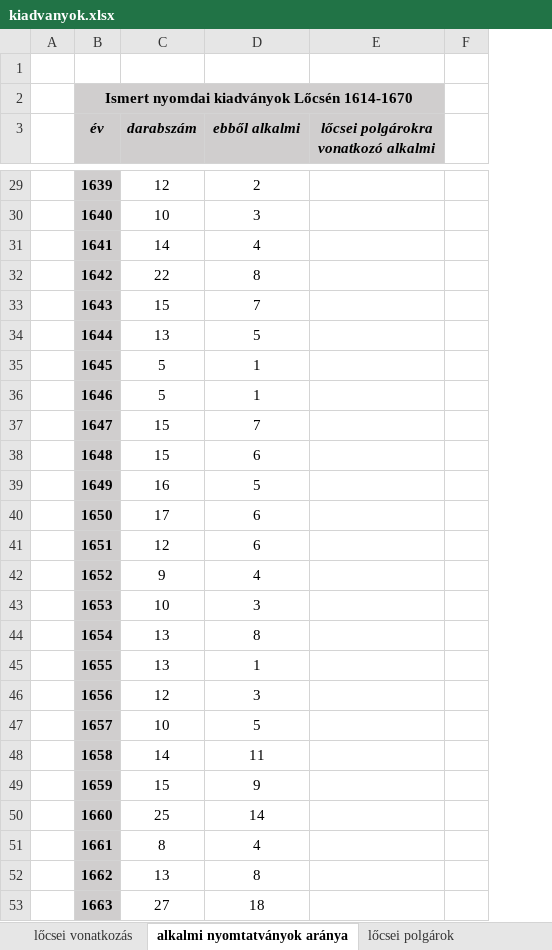
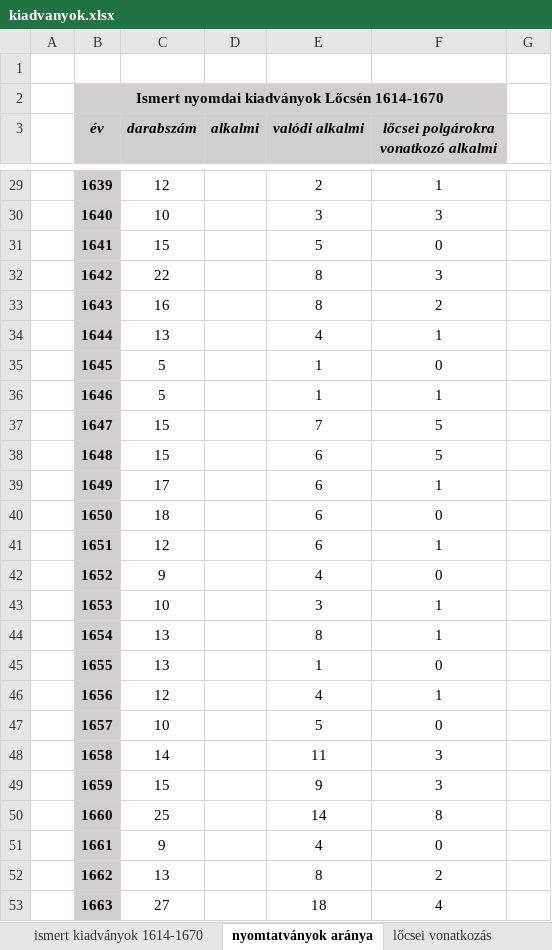
Before and after one commit to kuti-b/zipserbuch, an Excel workbook: notebook/notebook/kiadvanyok.xlsx, sheet nyomtatványok aránya, drawn as a sheet; only a part is shown, gaps mark what is left out; values as stored, in another font and other column widths than the file's, no borders; removed rows and columns are numbered as before the commit, all else as after; the diff covers the shown part only; the diff names each change by its address in the sheet, - before the commit and + after, or states it on an @@ line.

```diff
--- a/notebook/notebook/kiadvanyok.xlsx (sheet nyomtatványok aránya)
+++ b/notebook/notebook/kiadvanyok.xlsx (sheet nyomtatványok aránya)
-sheet tab: alkalmi nyomtatványok aránya
+sheet tab: nyomtatványok aránya
-sheet tab: lőcsei polgárok
@@ sheet tab order changed: ismert kiadványok 1614-1670 | nyomtatványok aránya | lőcsei vonatkozás @@
+column D (alkalmi), empty
-column F, empty
+column G, empty
-E3: ebből alkalmi
+E3: valódi alkalmi
-F29: (empty)
+F29: 1
-F30: (empty)
+F30: 3
-C31 (darabszám): 14
+C31 (darabszám): 15
-E31 (valódi alkalmi): 4
+E31 (valódi alkalmi): 5
-F31: (empty)
+F31: 0
-F32: (empty)
+F32: 3
-C33 (darabszám): 15
+C33 (darabszám): 16
-E33 (valódi alkalmi): 7
+E33 (valódi alkalmi): 8
-F33: (empty)
+F33: 2
-E34 (valódi alkalmi): 5
+E34 (valódi alkalmi): 4
-F34: (empty)
+F34: 1
-F35: (empty)
+F35: 0
-F36: (empty)
+F36: 1
-F37:F38: (empty)
+F37:F38: 5
-C39 (darabszám): 16
+C39 (darabszám): 17
-E39 (valódi alkalmi): 5
+E39 (valódi alkalmi): 6
-F39: (empty)
+F39: 1
-C40 (darabszám): 17
+C40 (darabszám): 18
-F40: (empty)
+F40: 0
-F41: (empty)
+F41: 1
-F42: (empty)
+F42: 0
-F43:F44: (empty)
+F43:F44: 1
-F45: (empty)
+F45: 0
-E46 (valódi alkalmi): 3
+E46 (valódi alkalmi): 4
-F46: (empty)
+F46: 1
-F47: (empty)
+F47: 0
-F48:F49: (empty)
+F48:F49: 3
-F50: (empty)
+F50: 8
-C51 (darabszám): 8
+C51 (darabszám): 9
-F51: (empty)
+F51: 0
-F52: (empty)
+F52: 2
-F53: (empty)
+F53: 4
```
Also changed, not shown: 26 added rows and 40 edited cells elsewhere in this sheet, sheet lőcsei vonatkozás, sheet ismert kiadványok 1614-1670, other sheet tabs, 27 other files.
